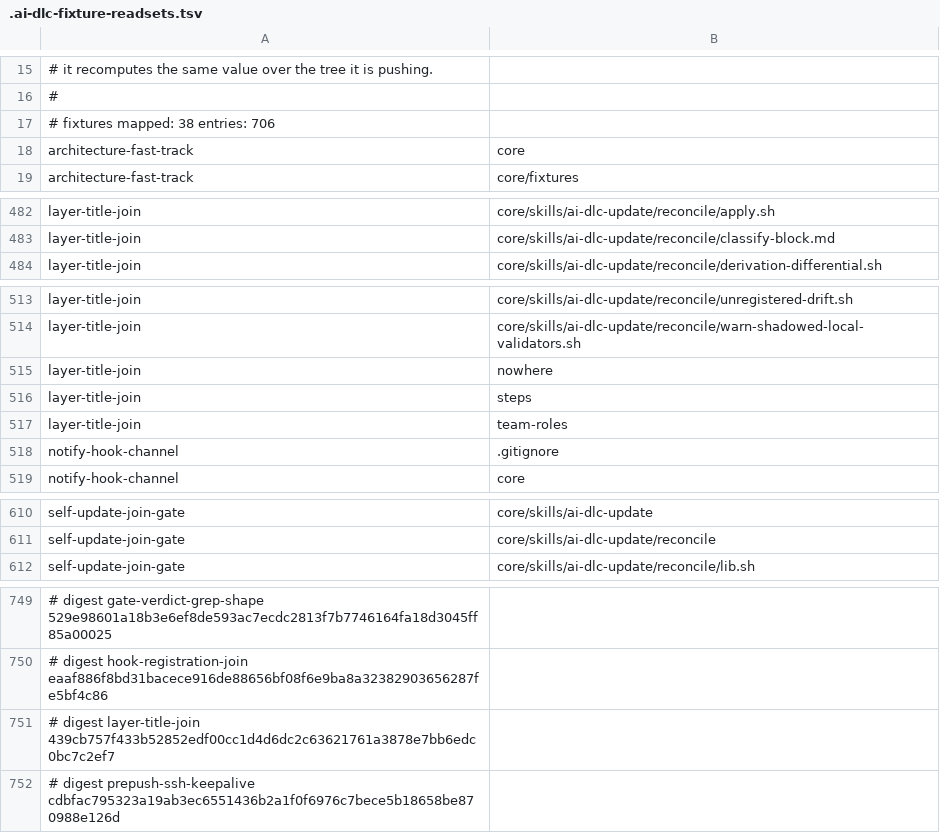
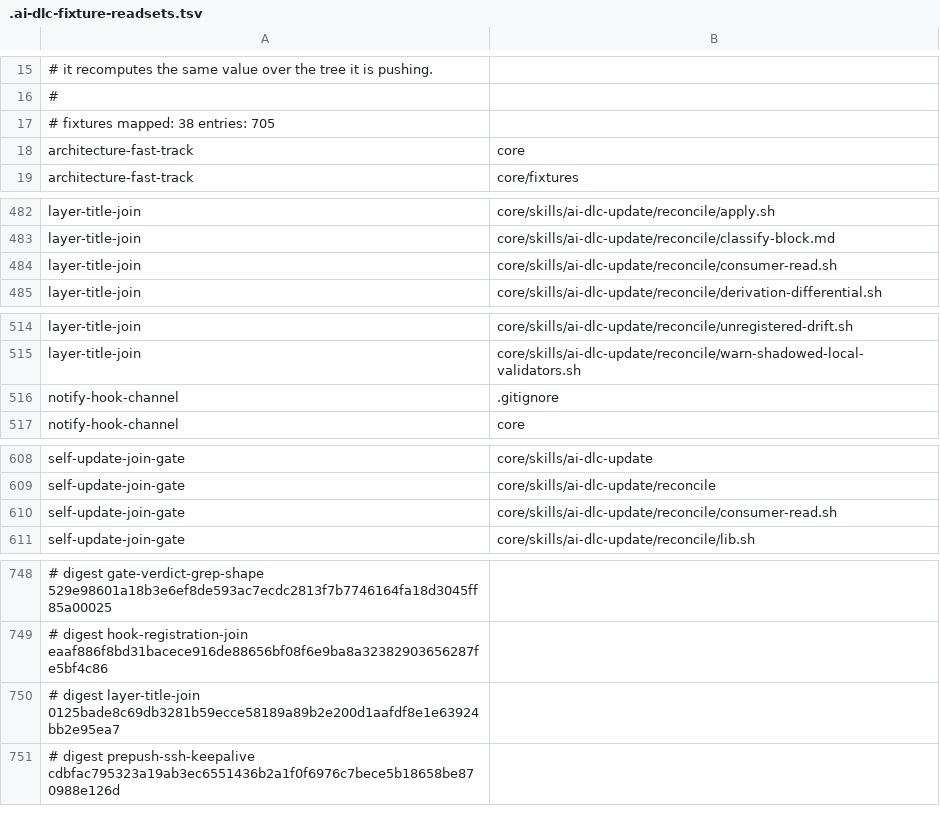
Before and after one commit to euron8/ai-dlc, a TSV file: .ai-dlc-fixture-readsets.tsv, drawn as a sheet; only a part is shown, gaps mark what is left out; removed rows and columns are numbered as before the commit, all else as after; the diff covers the shown part only; the diff names each change by its address in the sheet, - before the commit and + after, or states it on an @@ line.

```diff
--- a/.ai-dlc-fixture-readsets.tsv
+++ b/.ai-dlc-fixture-readsets.tsv
-A17: # fixtures mapped: 38 entries: 706
+A17: # fixtures mapped: 38 entries: 705
+row 484: layer-title-join | core/skills/ai-dlc-update/reconcile/consumer-read.sh
-row 515: layer-title-join | nowhere
-row 516: layer-title-join | steps
-row 517: layer-title-join | team-roles
+row 610: self-update-join-gate | core/skills/ai-dlc-update/reconcile/consumer-read.sh
-A750: …digest layer-title-join 439cb757f433b52852edf00cc1d4d6dc2c63621761a3878e7bb6edc0bc7c2ef7
+A750: …digest layer-title-join 0125bade8c69db3281b59ecce58189a89b2e200d1aafdf8e1e63924bb2e95ea7
```
Also changed, not shown: 1 edited cell elsewhere in this file, 45 other files.
